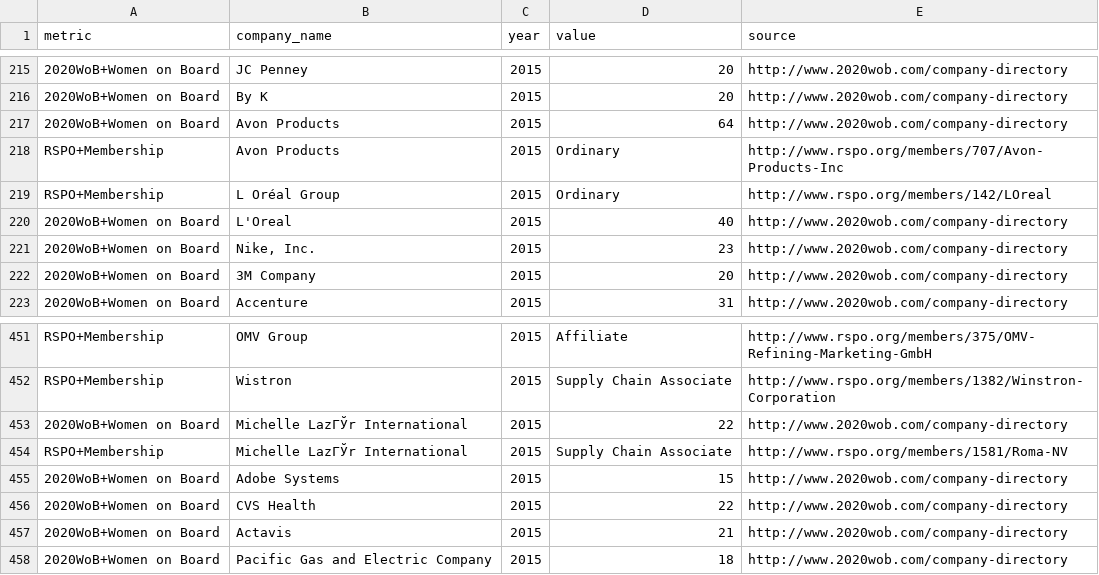
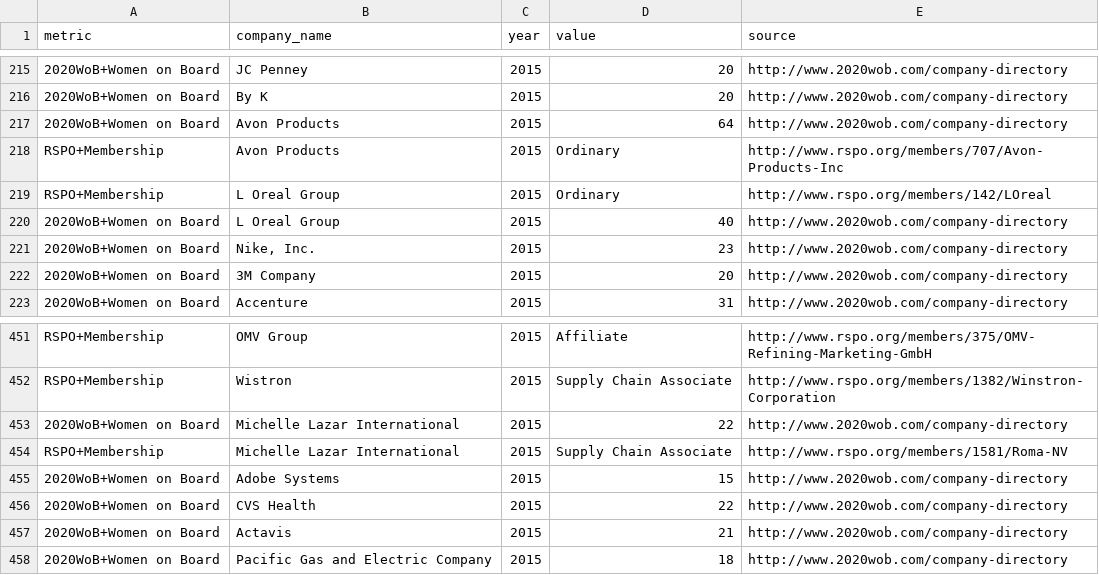
Before and after one commit to wikirate/wikirate, a CSV file: script/metric/csv/metric_to_import_20151102.csv, drawn as a sheet; only a part is shown, gaps mark what is left out.

Commit message:
update some company's names, script style

```diff
--- a/script/metric/csv/metric_to_import_20151102.csv
+++ b/script/metric/csv/metric_to_import_20151102.csv
@@ -218,4 +218,4 @@ metric,company_name,year,value,source
 "RSPO+Membership","Avon Products","2015","Ordinary","http://www.rspo.org/members/707/Avon-Products-Inc"
-"RSPO+Membership","L Oréal Group","2015","Ordinary","http://www.rspo.org/members/142/LOreal"
-"2020WoB+Women on Board","L'Oreal","2015","40","http://www.2020wob.com/company-directory"
+"RSPO+Membership","L Oreal Group","2015","Ordinary","http://www.rspo.org/members/142/LOreal"
+"2020WoB+Women on Board","L Oreal Group","2015","40","http://www.2020wob.com/company-directory"
 "2020WoB+Women on Board","Nike, Inc.","2015","23","http://www.2020wob.com/company-directory"
@@ -452,4 +452,4 @@ metric,company_name,year,value,source
 "RSPO+Membership","Wistron","2015","Supply Chain Associate","http://www.rspo.org/members/1382/Winstron-Corporation"
-"2020WoB+Women on Board","Michelle LazГЎr International","2015","22","http://www.2020wob.com/company-directory"
-"RSPO+Membership","Michelle LazГЎr International","2015","Supply Chain Associate","http://www.rspo.org/members/1581/Roma-NV"
+"2020WoB+Women on Board","Michelle Lazar International","2015","22","http://www.2020wob.com/company-directory"
+"RSPO+Membership","Michelle Lazar International","2015","Supply Chain Associate","http://www.rspo.org/members/1581/Roma-NV"
 "2020WoB+Women on Board","Adobe Systems","2015","15","http://www.2020wob.com/company-directory"
```
Also changed, not shown: 1 other file.
